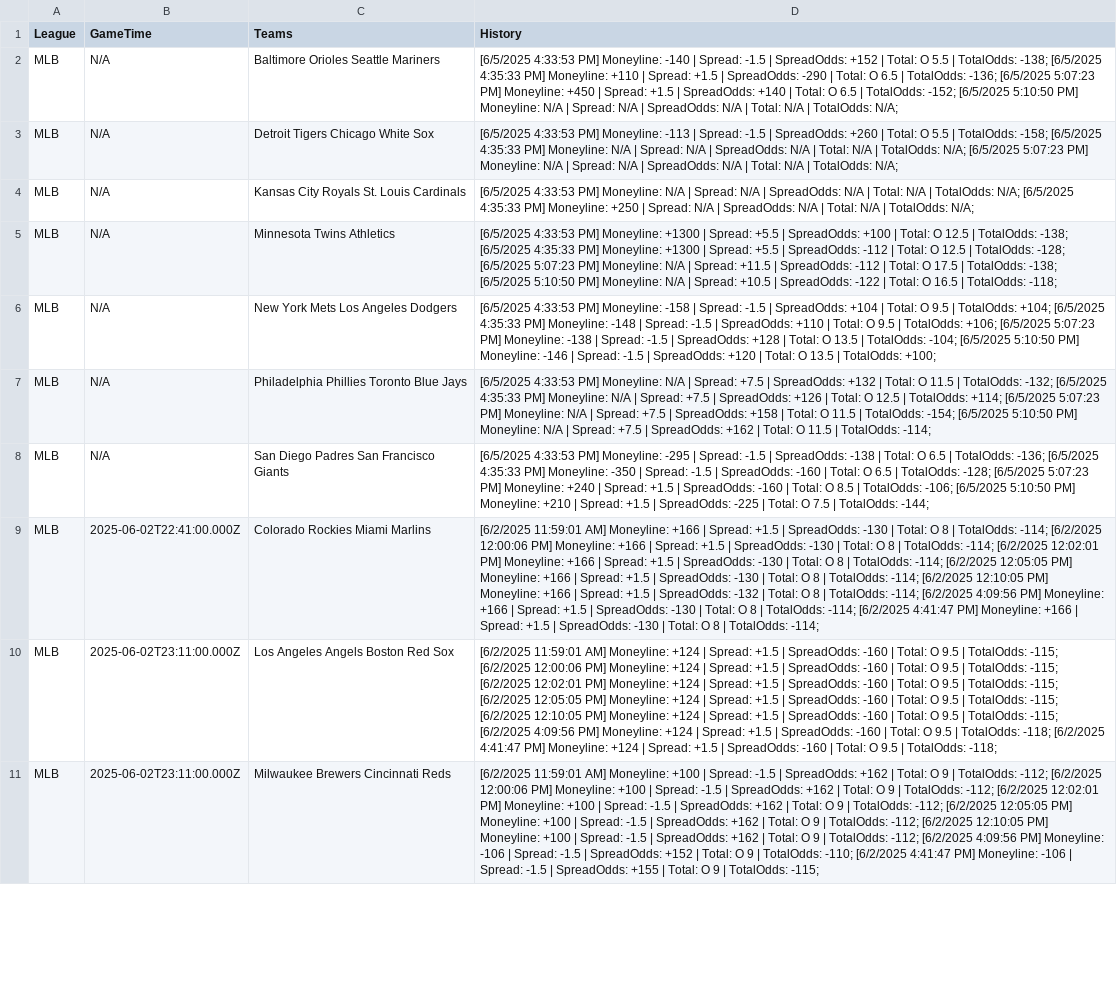
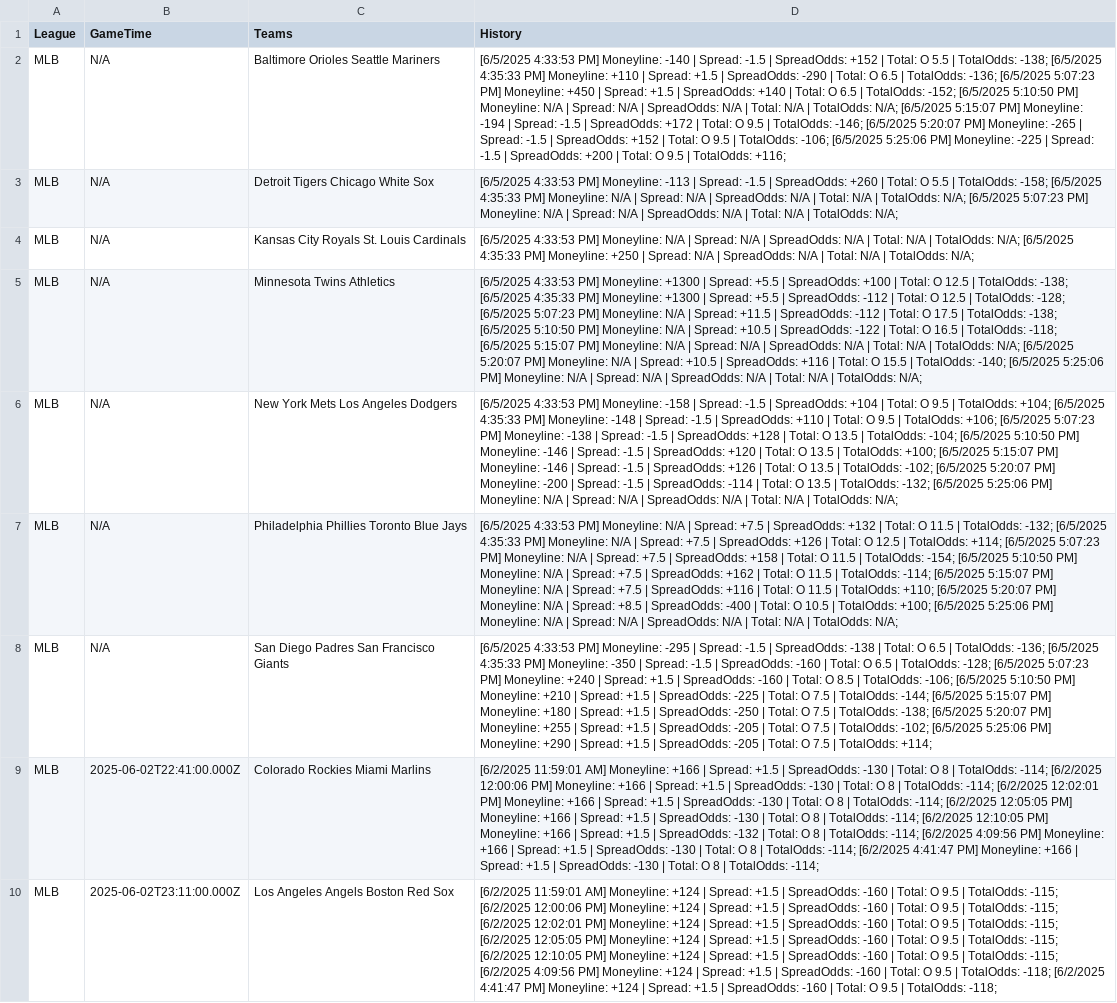
Before and after one commit to gacaw/The-Line-Over-Time, a CSV file: data/sorteddata.csv, drawn as a sheet; only a part is shown; the shorter side is filled out with more unchanged rows; the diff covers the shown part only; the diff names each change by its address in the sheet, - before the commit and + after, or states it on an @@ line.

```diff
--- a/data/sorteddata.csv
+++ b/data/sorteddata.csv
-D2 (History): …TotalOdds: N/A;
+D2 (History): …TotalOdds: N/A; [6/5/2025 5:15:07 PM] Moneyline: -194 | Spread: -1.5 | SpreadOdds: +172 | Total: O 9.5 | TotalOdds: -146; [6/5/2025 5:20:07 PM] Moneyline: -265 | Spread: -1.5 | SpreadOdds: +152 | Total: O 9.5 | TotalOdds: -106; [6/5/2025 5:25:06 PM] Moneyline: -225 | Spread: -1.5 | SpreadOdds: +200 | Total: O 9.5 | TotalOdds: +116;
-D5 (History): …TotalOdds: -118;
+D5 (History): …TotalOdds: -118; [6/5/2025 5:15:07 PM] Moneyline: N/A | Spread: N/A | SpreadOdds: N/A | Total: N/A | TotalOdds: N/A; [6/5/2025 5:20:07 PM] Moneyline: N/A | Spread: +10.5 | SpreadOdds: +116 | Total: O 15.5 | TotalOdds: -140; [6/5/2025 5:25:06 PM] Moneyline: N/A | Spread: N/A | SpreadOdds: N/A | Total: N/A | TotalOdds: N/A;
-D6 (History): …TotalOdds: +100;
+D6 (History): …TotalOdds: +100; [6/5/2025 5:15:07 PM] Moneyline: -146 | Spread: -1.5 | SpreadOdds: +126 | Total: O 13.5 | TotalOdds: -102; [6/5/2025 5:20:07 PM] Moneyline: -200 | Spread: -1.5 | SpreadOdds: -114 | Total: O 13.5 | TotalOdds: -132; [6/5/2025 5:25:06 PM] Moneyline: N/A | Spread: N/A | SpreadOdds: N/A | Total: N/A | TotalOdds: N/A;
-D7 (History): …TotalOdds: -114;
+D7 (History): …TotalOdds: -114; [6/5/2025 5:15:07 PM] Moneyline: N/A | Spread: +7.5 | SpreadOdds: +116 | Total: O 11.5 | TotalOdds: +110; [6/5/2025 5:20:07 PM] Moneyline: N/A | Spread: +8.5 | SpreadOdds: -400 | Total: O 10.5 | TotalOdds: +100; [6/5/2025 5:25:06 PM] Moneyline: N/A | Spread: N/A | SpreadOdds: N/A | Total: N/A | TotalOdds: N/A;
-D8 (History): …TotalOdds: -144;
+D8 (History): …TotalOdds: -144; [6/5/2025 5:15:07 PM] Moneyline: +180 | Spread: +1.5 | SpreadOdds: -250 | Total: O 7.5 | TotalOdds: -138; [6/5/2025 5:20:07 PM] Moneyline: +255 | Spread: +1.5 | SpreadOdds: -205 | Total: O 7.5 | TotalOdds: -102; [6/5/2025 5:25:06 PM] Moneyline: +290 | Spread: +1.5 | SpreadOdds: -205 | Total: O 7.5 | TotalOdds: +114;
```
Also changed, not shown: 2 removed rows and 15 edited cells elsewhere in this file, 2 other files.
